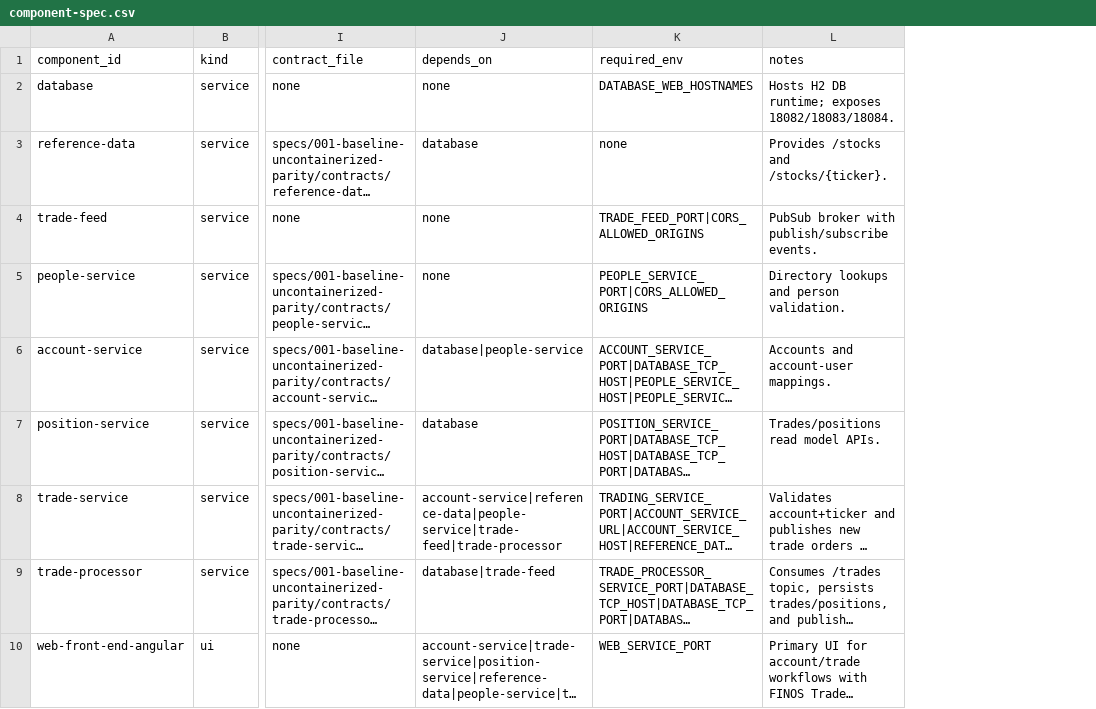
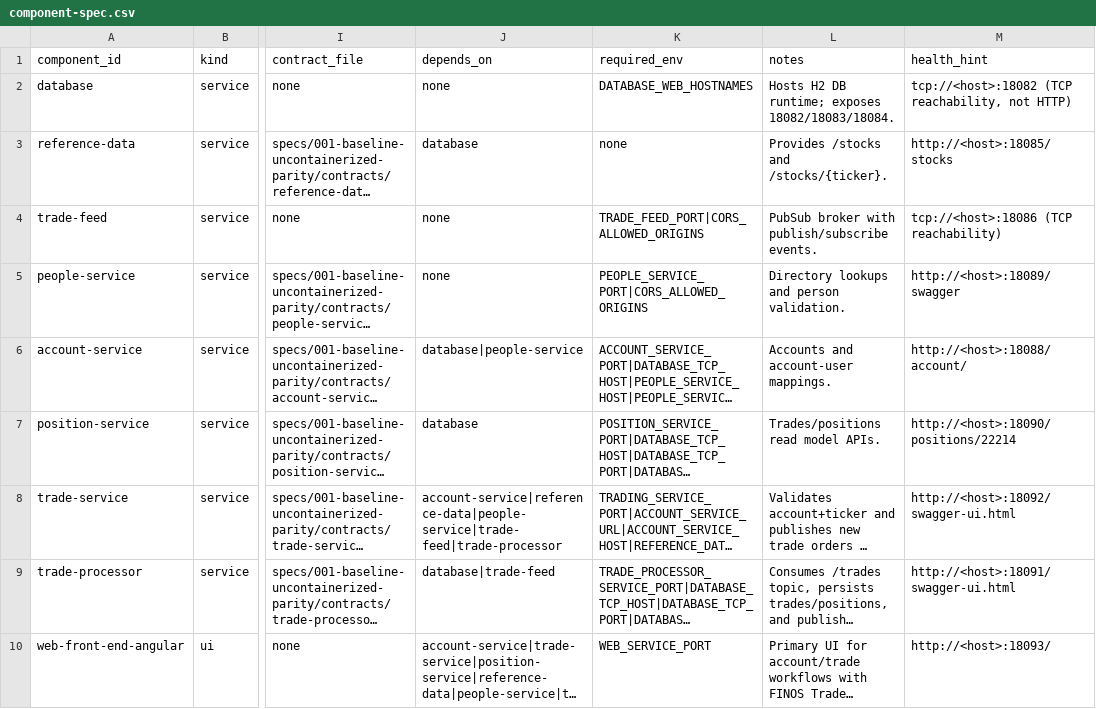
Before and after one commit to finos/traderX, a CSV file: catalog/component-spec.csv, drawn as a sheet; only a part is shown, gaps mark what is left out; long unchanged cells end in …; the diff names each change by its address in the sheet, - before the commit and + after, or states it on an @@ line.

Commit message:
docs: add custom overlay architecture and environment contracts

```diff
--- a/catalog/component-spec.csv
+++ b/catalog/component-spec.csv
+column M (health_hint), rows 2-10: tcp://<host>:18082 (TCP reachability, not HTTP) | http://<host>:18085/stocks | tcp://<host>:18086 (TCP reachability) | http://<host>:18089/swagger | http://<host>:18088/account/ | http://<host>:18090/positions/22214 | http://<host>:18092/swagger-ui.html | http://<host>:18091/swagger-ui.html | http://<host>:18093/
```
Also changed, not shown: 16 other files.
